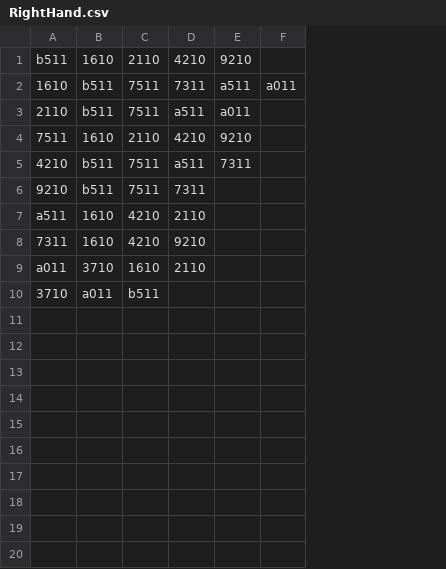
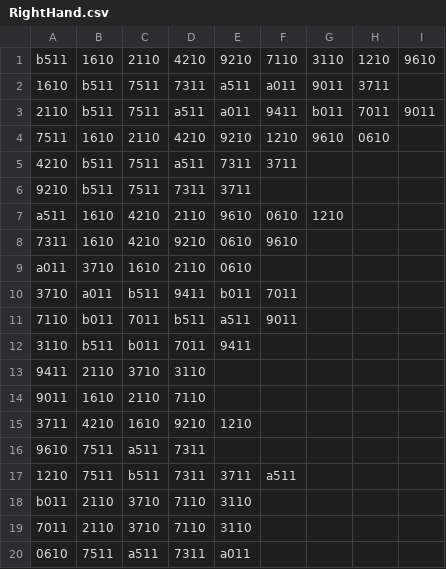
Before and after one commit to Anananananananananananananananananana/autobeat, a CSV file: RightHand.csv, drawn as a sheet; removed rows and columns are numbered as before the commit, all else as after; the diff names each change by its address in the sheet, - before the commit and + after, or states it on an @@ line.

Commit message:
More Patterns added, random hand placement

```diff
--- a/RightHand.csv
+++ b/RightHand.csv
-column F, row 2: a011
+column F, rows 1-10: 7110 | a011 | 9411 | 1210 | 3711 |  | 0610 | 9610 |  | 7011
+column G, rows 1-7: 3110 | 9011 | b011 | 9610 |  |  | 1210
+column H, rows 1-4: 1210 | 3711 | 7011 | 0610
+column I, rows 1-3: 9610 |  | 9011
-E6: (empty)
+E6: 3711
-E7: (empty)
+E7: 9610
-E8:E9: (empty)
+E8:E9: 0610
-D10: (empty)
+D10: 9411
-E10: (empty)
+E10: b011
+row 11: 7110 | b011 | 7011 | b511 | a511 | 9011
+row 12: 3110 | b511 | b011 | 7011 | 9411
+row 13: 9411 | 2110 | 3710 | 3110
+row 14: 9011 | 1610 | 2110 | 7110
+row 15: 3711 | 4210 | 1610 | 9210 | 1210
+row 16: 9610 | 7511 | a511 | 7311
+row 17: 1210 | 7511 | b511 | 7311 | 3711 | a511
+row 18: b011 | 2110 | 3710 | 7110 | 3110
+row 19: 7011 | 2110 | 3710 | 7110 | 3110
+row 20: 0610 | 7511 | a511 | 7311 | a011
```
Also changed, not shown: 2 other files.
